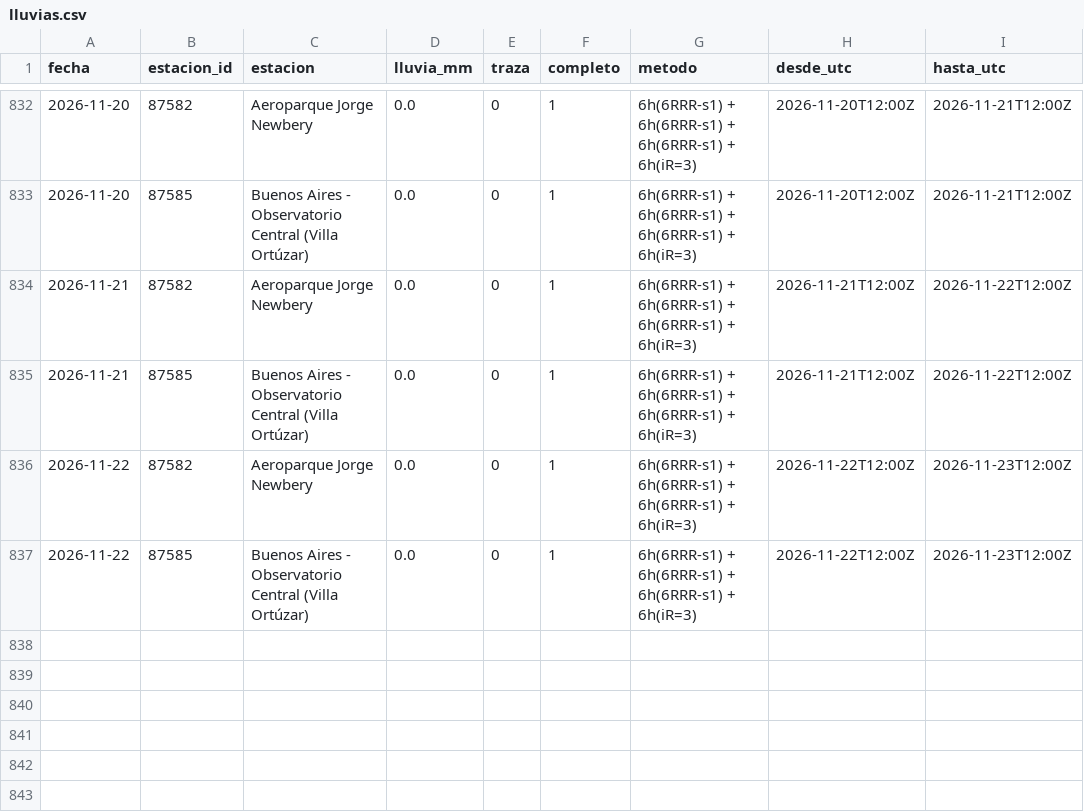
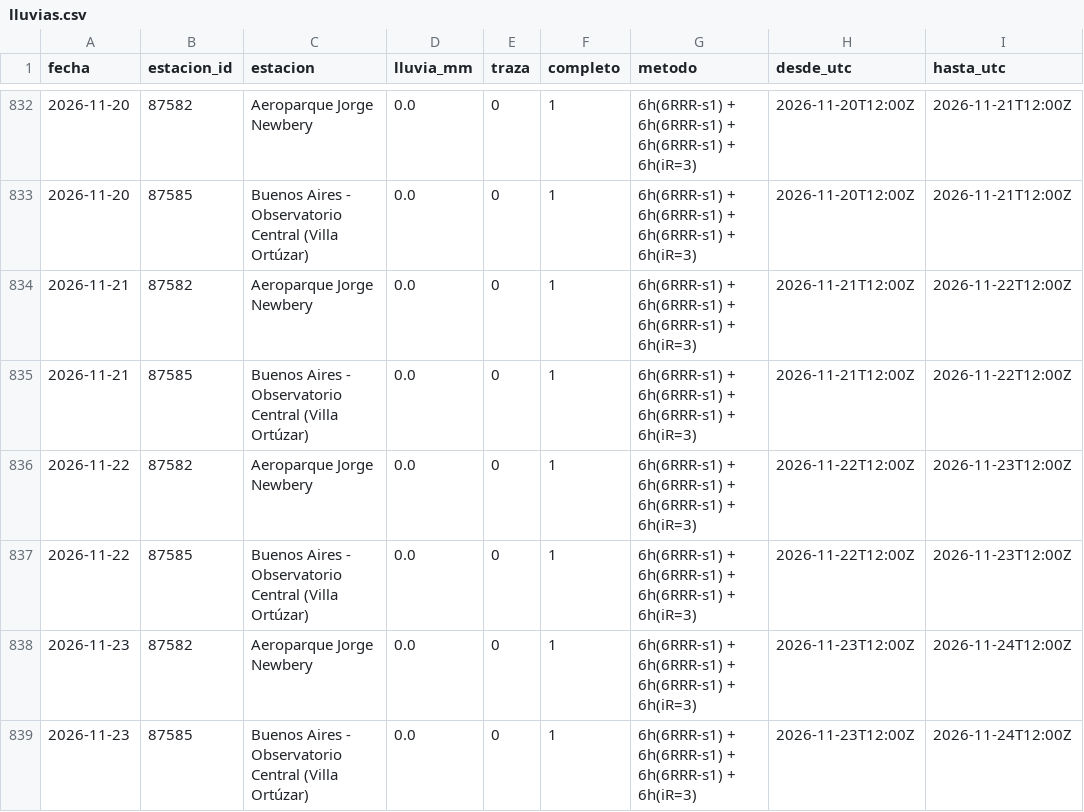
Before and after one commit to lluvia-region/lluvias-caba, a CSV file: data/lluvias.csv, drawn as a sheet; only a part is shown, gaps mark what is left out; the diff names each change by its address in the sheet, - before the commit and + after, or states it on an @@ line.

```diff
--- a/data/lluvias.csv
+++ b/data/lluvias.csv
+row 838: 2026-11-23 | 87582 | Aeroparque Jorge Newbery | 0.0 | 0 | 1 | 6h(6RRR-s1) + 6h(6RRR-s1) + 6h(6RRR-s1) + 6h(iR=3) | 2026-11-23T12:00Z | 2026-11-24T12:00Z
+row 839: 2026-11-23 | 87585 | Buenos Aires - Observatorio Central (Villa Ortúzar) | 0.0 | 0 | 1 | 6h(6RRR-s1) + 6h(6RRR-s1) + 6h(6RRR-s1) + 6h(iR=3) | 2026-11-23T12:00Z | 2026-11-24T12:00Z
```
Also changed, not shown: 2 other files.
